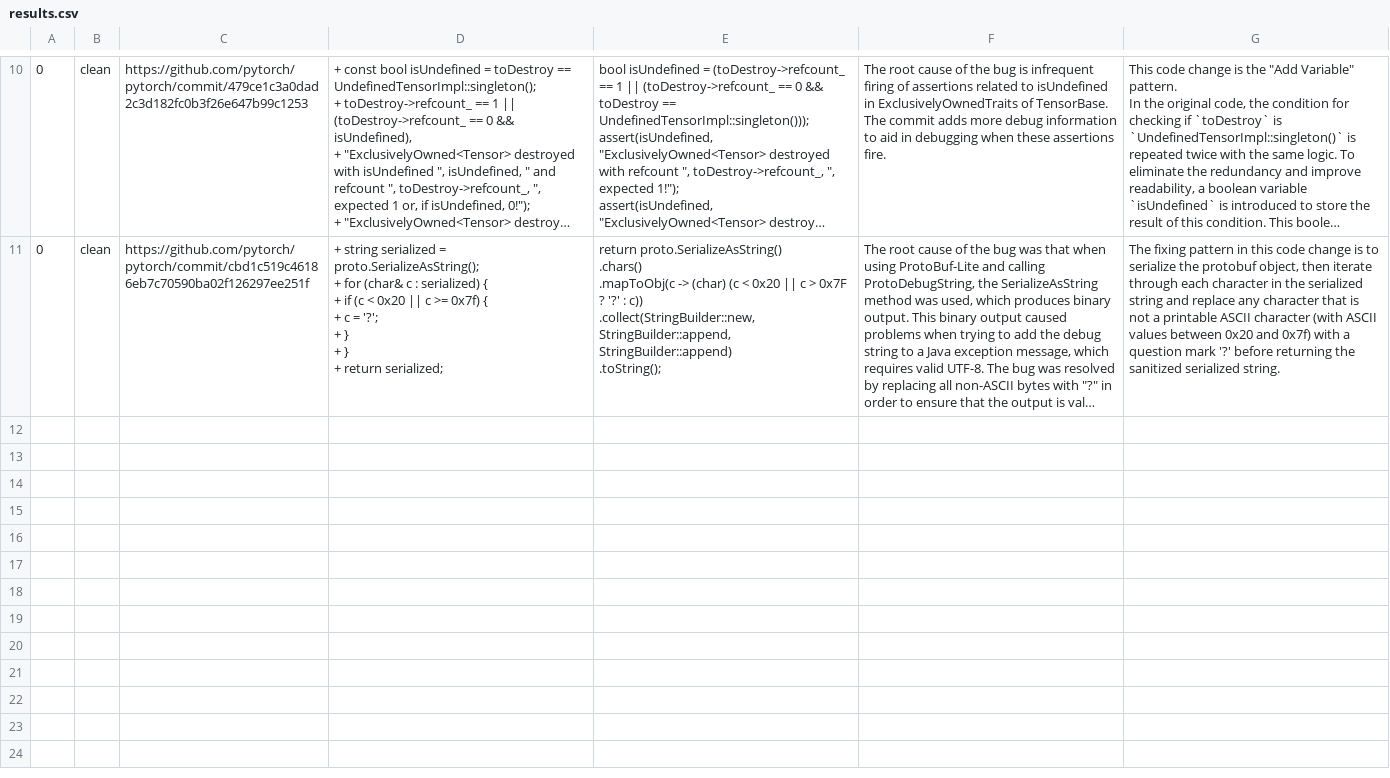
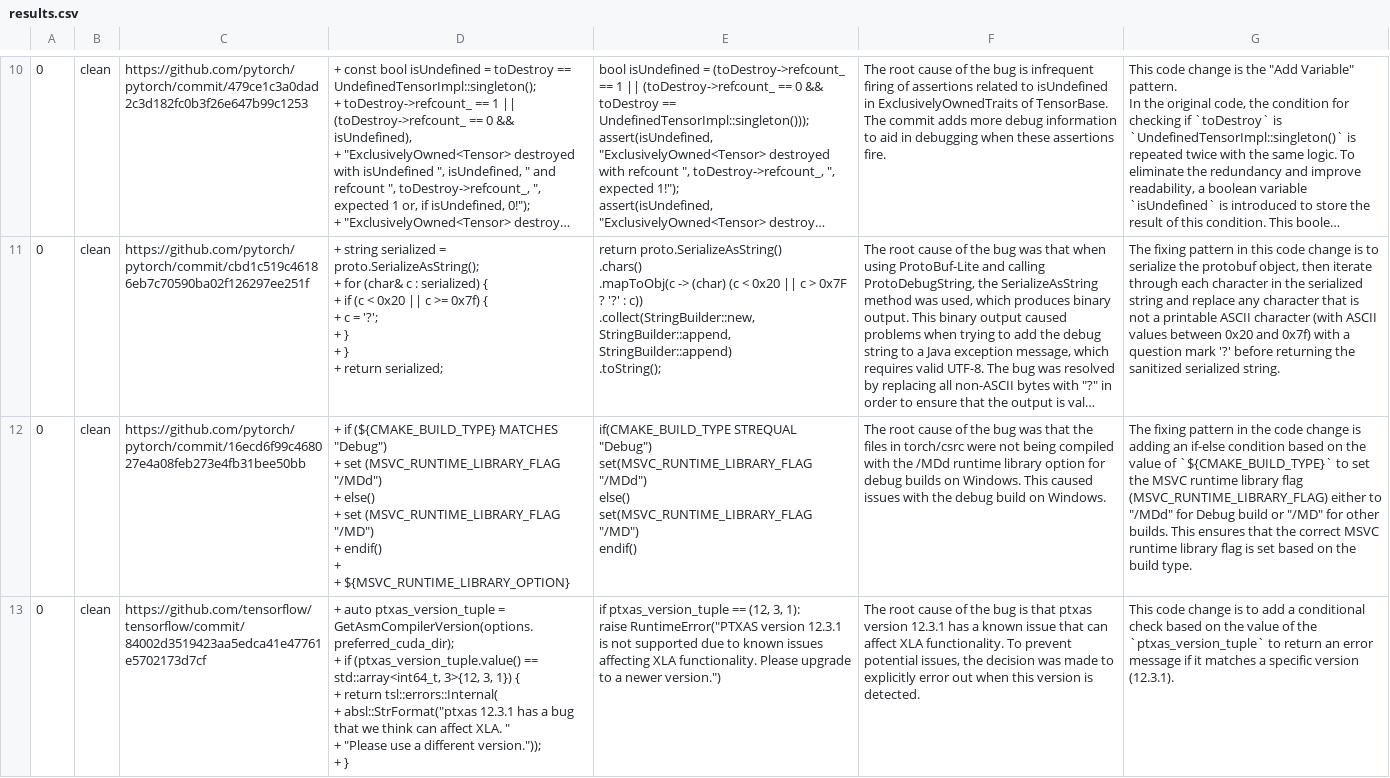
Before and after one commit to cse19922021/TensorGuard, a CSV file: output/zero_shot/results.csv, drawn as a sheet; only a part is shown, gaps mark what is left out; long unchanged cells end in …; ↵ is a line break in a cell; the diff names each change by its address in the sheet, - before the commit and + after, or states it on an @@ line.

```diff
--- a/output/zero_shot/results.csv
+++ b/output/zero_shot/results.csv
+row 12: 0 | clean | https://github.com/pytorch/pytorch/commit/16ecd6f99c468027e4a08feb273e4fb31bee50bb | + if (${CMAKE_BUILD_TYPE} MATCHES "Debug") ↵ + set (MSVC_RUNTIME_LIBRARY_FLAG "/MDd") ↵ + else() ↵ + set (MSVC_RUNTIME_LIBRARY_FLAG "/MD") ↵ + endif() ↵ + ↵ + ${MSVC_RUNTIME_LIBRARY_OPTION} | if(CMAKE_BUILD_TYPE STREQUAL "Debug") ↵ set(MSVC_RUNTIME_LIBRARY_FLAG "/MDd") ↵ else() ↵ set(MSVC_RUNTIME_LIBRARY_FLAG "/MD") ↵ endif() | The root cause of the bug was that the files in torch/csrc were not being compiled with the /MDd runtime library option for debug builds on Windows. This caused issues with the debug build on Windows. | The fixing pattern in the code change is adding an if-else condition based on the value of `${CMAKE_BUILD_TYPE}` to set the MSVC runtime library flag (MSVC_RUNTIME_LIBRARY_FLAG) either to "/MDd" for Debug build or "/MD" for other builds. This ensures that the correct MSVC runtime library flag is set based on the build type.
+row 13: 0 | clean | https://github.com/tensorflow/tensorflow/commit/84002d3519423aa5edca41e47761e5702173d7cf | + auto ptxas_version_tuple = GetAsmCompilerVersion(options.preferred_cuda_dir); ↵ + if (ptxas_version_tuple.value() == std::array<int64_t, 3>{12, 3, 1}) { ↵ + return tsl::errors::Internal( ↵ + absl::StrFormat("ptxas 12.3.1 has a bug that we think can affect XLA. " ↵ + "Please use a different version.")); ↵ + } | if ptxas_version_tuple == (12, 3, 1): ↵ raise RuntimeError("PTXAS version 12.3.1 is not supported due to known issues affecting XLA functionality. Please upgrade to a newer version.") | The root cause of the bug is that ptxas version 12.3.1 has a known issue that can affect XLA functionality. To prevent potential issues, the decision was made to explicitly error out when this version is detected. | This code change is to add a conditional check based on the value of the `ptxas_version_tuple` to return an error message if it matches a specific version (12.3.1).
```
Also changed, not shown: 1 other file.
